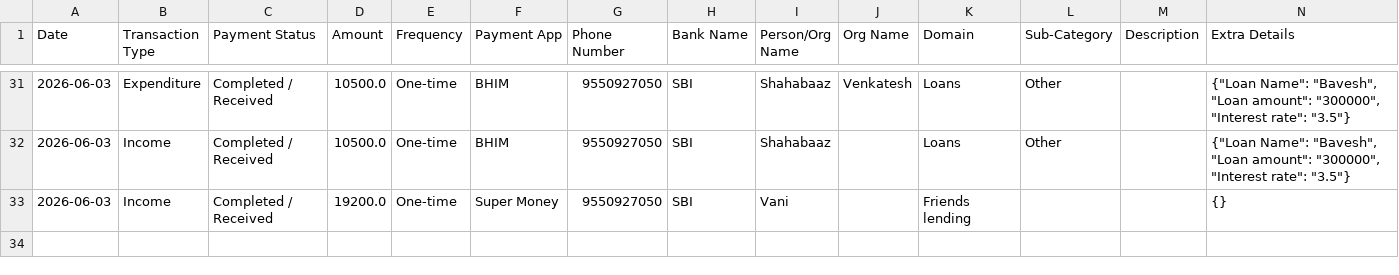
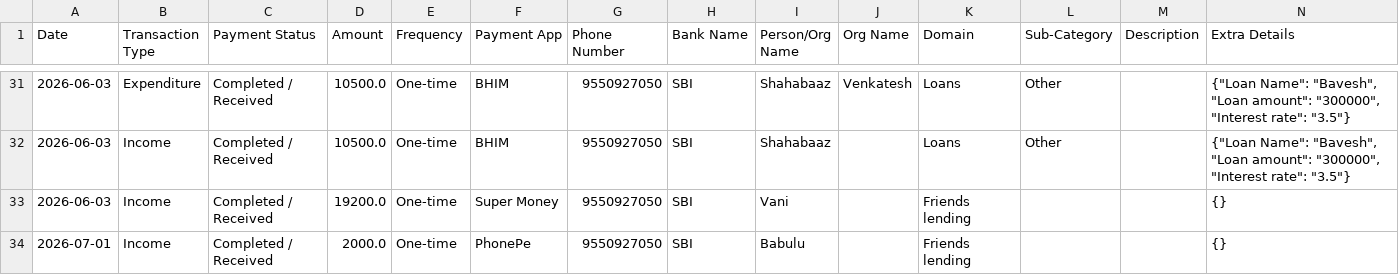
Before and after one commit to Prakash-1619/Finance, a CSV file: data.csv, drawn as a sheet; only a part is shown, gaps mark what is left out; the diff names each change by its address in the sheet, - before the commit and + after, or states it on an @@ line.

Commit message:
Added Friends lending transaction

```diff
--- a/data.csv
+++ b/data.csv
+row 34: 2026-07-01 | Income | Completed / Received | 2000.0 | One-time | PhonePe | 9550927050 | SBI | Babulu |  | Friends lending |  |  | {}
```
